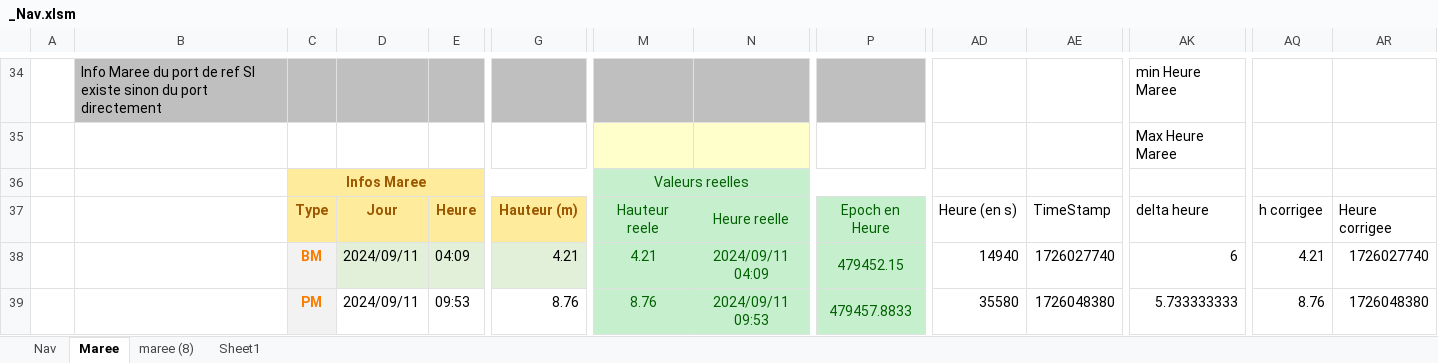
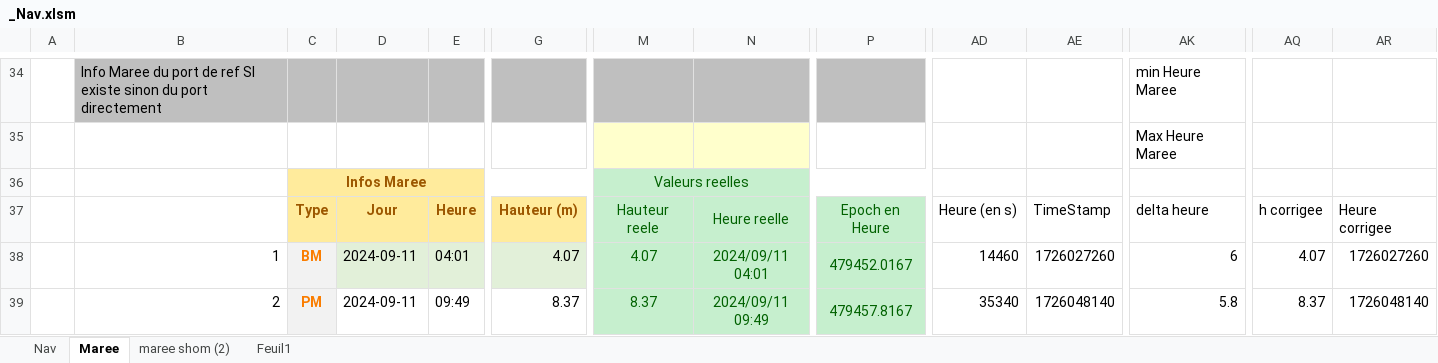
Before and after one commit to Nounours31/NavigationBateau, an Excel workbook: ProjetXLS/_Nav.xlsm, sheet Maree, drawn as a sheet; only a part is shown, gaps mark what is left out; values as stored, in another font and other column widths than the file's, no borders; charts and pictures and conditional formats not drawn; the diff covers the shown part only; the diff names each change by its address in the sheet, - before the commit and + after, or states it on an @@ line.

Commit message:
integration factory Maree

```diff
--- a/ProjetXLS/_Nav.xlsm (sheet Maree)
+++ b/ProjetXLS/_Nav.xlsm (sheet Maree)
-sheet tab: maree (8)
-sheet tab: Sheet1
+sheet tab: maree shom (2)
+sheet tab: Feuil1
-B38: (empty)
+B38: 1
-D38:D39: 2024/09/11
+D38:D39: 2024-09-11
-E38: 04:09
+E38: 04:01
-G38: 4.21
+G38: 4.07
-M38: 4.21
+M38: 4.07
-N38: 2024/09/11 04:09
+N38: 2024/09/11 04:01
-P38: 479452.15
+P38: 479452.0167
-AD38: 14940
+AD38: 14460
-AE38: 1726027740
+AE38: 1726027260
-AQ38: 4.21
+AQ38: 4.07
-AR38: 1726027740
+AR38: 1726027260
-B39: (empty)
+B39: 2
-E39: 09:53
+E39: 09:49
-G39: 8.76
+G39: 8.37
-M39: 8.76
+M39: 8.37
-N39: 2024/09/11 09:53
+N39: 2024/09/11 09:49
-P39: 479457.8833
+P39: 479457.8167
-AD39: 35580
+AD39: 35340
-AE39: 1726048380
+AE39: 1726048140
-AK39: 5.733333333
+AK39: 5.8
-AQ39: 8.76
+AQ39: 8.37
-AR39: 1726048380
+AR39: 1726048140
```
Also changed, not shown: other rows of this sheet, charts or pictures, 6 other files.
